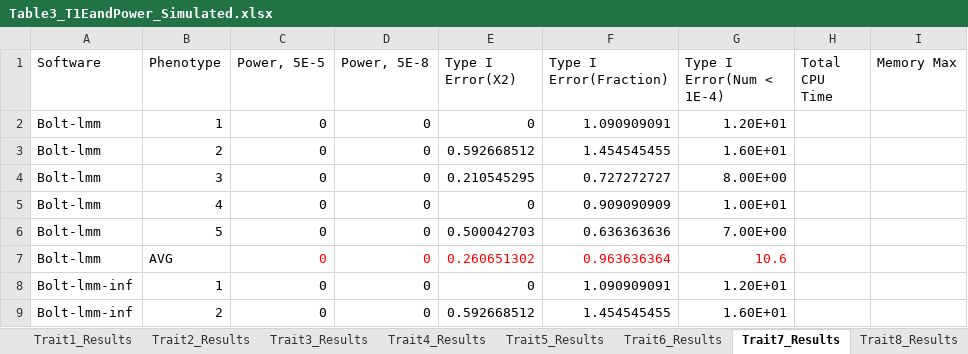
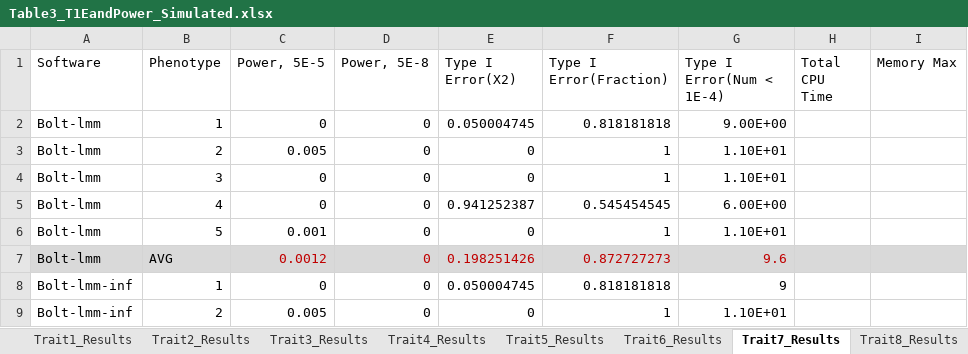
Before and after one commit to KirakiraZLY/An-evaluation-of-software-for-performing-GWAS-mixed-model-association-analysis, an Excel workbook: Tables/Table3_T1EandPower_Simulated.xlsx, sheet Trait7_Results, drawn as a sheet; only a part is shown; values as stored, in another font and other column widths than the file's, no borders; the diff covers the shown part only; the diff names each change by its address in the sheet, - before the commit and + after, or states it on an @@ line.

Commit message:
Update Table3_T1EandPower_Simulated.xlsx

```diff
--- a/Tables/Table3_T1EandPower_Simulated.xlsx (sheet Trait7_Results)
+++ b/Tables/Table3_T1EandPower_Simulated.xlsx (sheet Trait7_Results)
-E2 (Type I Error(X2)): 0
+E2 (Type I Error(X2)): 0.050004745
-F2 (Type I Error(Fraction)): 1.090909091
+F2 (Type I Error(Fraction)): 0.818181818
-G2 (Type I Error(Num < 1E-4)): 1.20E+01
+G2 (Type I Error(Num < 1E-4)): 9.00E+00
-C3 (Power, 5E-5): 0
+C3 (Power, 5E-5): 0.005
-E3 (Type I Error(X2)): 0.592668512
+E3 (Type I Error(X2)): 0
-F3 (Type I Error(Fraction)): 1.454545455
+F3 (Type I Error(Fraction)): 1
-G3 (Type I Error(Num < 1E-4)): 1.60E+01
+G3 (Type I Error(Num < 1E-4)): 1.10E+01
-E4 (Type I Error(X2)): 0.210545295
+E4 (Type I Error(X2)): 0
-F4 (Type I Error(Fraction)): 0.727272727
+F4 (Type I Error(Fraction)): 1
-G4 (Type I Error(Num < 1E-4)): 8.00E+00
+G4 (Type I Error(Num < 1E-4)): 1.10E+01
-E5 (Type I Error(X2)): 0
+E5 (Type I Error(X2)): 0.941252387
-F5 (Type I Error(Fraction)): 0.909090909
+F5 (Type I Error(Fraction)): 0.545454545
-G5 (Type I Error(Num < 1E-4)): 1.00E+01
+G5 (Type I Error(Num < 1E-4)): 6.00E+00
-C6 (Power, 5E-5): 0
+C6 (Power, 5E-5): 0.001
-E6 (Type I Error(X2)): 0.500042703
+E6 (Type I Error(X2)): 0
-F6 (Type I Error(Fraction)): 0.636363636
+F6 (Type I Error(Fraction)): 1
-G6 (Type I Error(Num < 1E-4)): 7.00E+00
+G6 (Type I Error(Num < 1E-4)): 1.10E+01
-A7:I7 fill: none
+A7:I7 fill: #D9D9D9
-C7 (Power, 5E-5): 0
+C7 (Power, 5E-5): 0.0012
-C7:G7 text colour: #FF0000
+C7:G7 text colour: #C00000
-E7 (Type I Error(X2)): 0.260651302
+E7 (Type I Error(X2)): 0.198251426
-F7 (Type I Error(Fraction)): 0.963636364
+F7 (Type I Error(Fraction)): 0.872727273
-G7 (Type I Error(Num < 1E-4)): 10.6
+G7 (Type I Error(Num < 1E-4)): 9.6
-E8 (Type I Error(X2)): 0
+E8 (Type I Error(X2)): 0.050004745
-F8 (Type I Error(Fraction)): 1.090909091
+F8 (Type I Error(Fraction)): 0.818181818
-G8 (Type I Error(Num < 1E-4)): 1.20E+01
+G8 (Type I Error(Num < 1E-4)): 9
-C9 (Power, 5E-5): 0
+C9 (Power, 5E-5): 0.005
-E9 (Type I Error(X2)): 0.592668512
+E9 (Type I Error(X2)): 0
-F9 (Type I Error(Fraction)): 1.454545455
+F9 (Type I Error(Fraction)): 1
-G9 (Type I Error(Num < 1E-4)): 1.60E+01
+G9 (Type I Error(Num < 1E-4)): 1.10E+01
```
Also changed, not shown: 9 added rows, 9 removed rows, 42 edited cells and cell formats elsewhere in this sheet, sheet Trait8_Results, formulas that keep their value.
